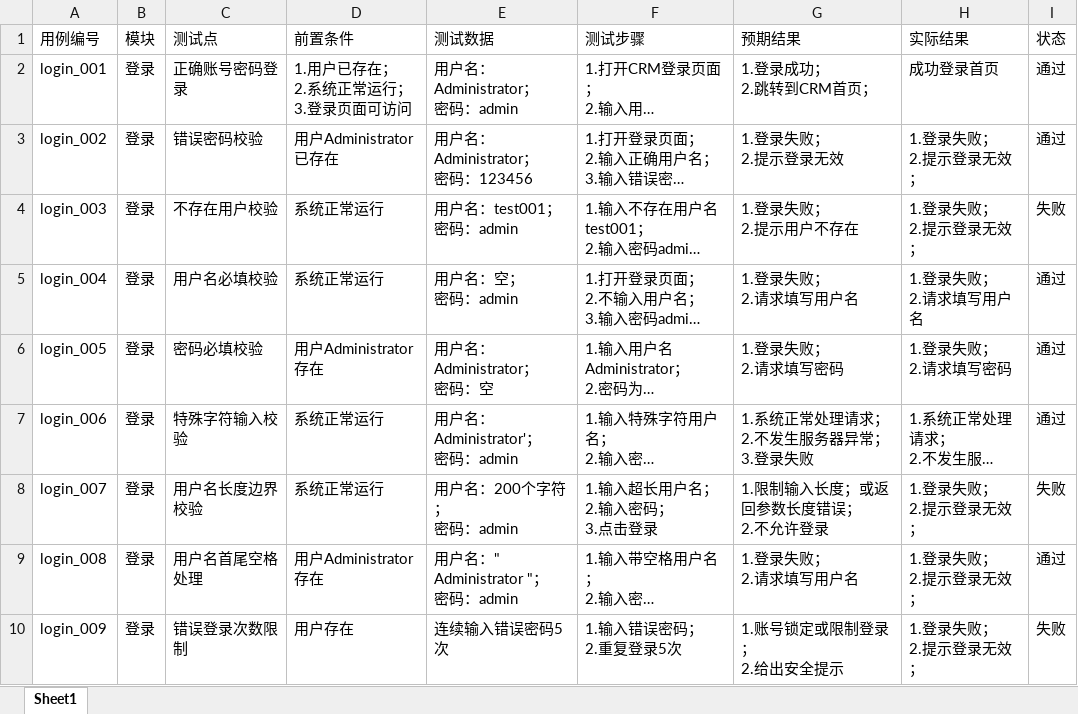
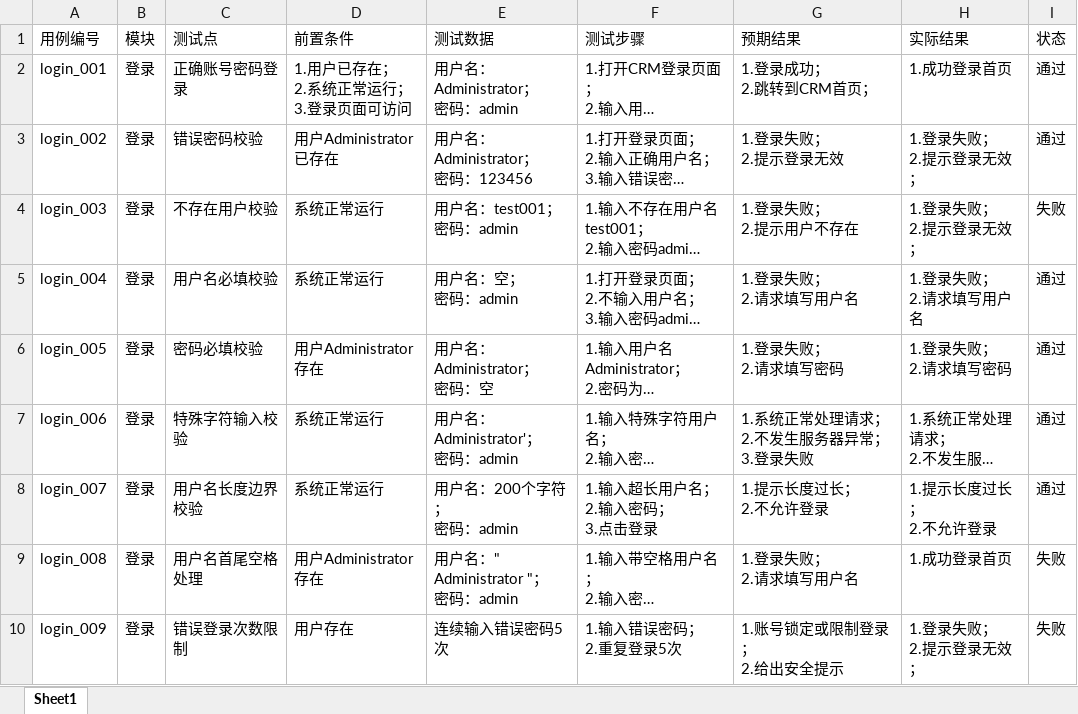
Before and after one commit to 2077252mn/Frappe-CRM-Test-Automation, an Excel workbook: testcases/login_testcase.xlsx, sheet Sheet1, drawn as a sheet; long unchanged cells end in …; values as stored, in another font and other column widths than the file's, no borders; ↵ is a line break in a cell; the diff names each change by its address in the sheet, - before the commit and + after, or states it on an @@ line.

```diff
--- a/testcases/login_testcase.xlsx (sheet Sheet1)
+++ b/testcases/login_testcase.xlsx (sheet Sheet1)
-H2 (实际结果): 成功登录首页
+H2 (实际结果): 1.成功登录首页
-G8 (预期结果): 1.限制输入长度；或返回参数长度错误； ↵ 2.不允许登录
+G8 (预期结果): 1.提示长度过长； ↵ 2.不允许登录
-H8 (实际结果): 1.登录失败； ↵ 2.提示登录无效；
+H8 (实际结果): 1.提示长度过长； ↵ 2.不允许登录
-I8 (状态): 失败
+I8 (状态): 通过
-H9 (实际结果): 1.登录失败； ↵ 2.提示登录无效；
+H9 (实际结果): 1.成功登录首页
-I9 (状态): 通过
+I9 (状态): 失败
```
Also changed, not shown: 2 other files.
